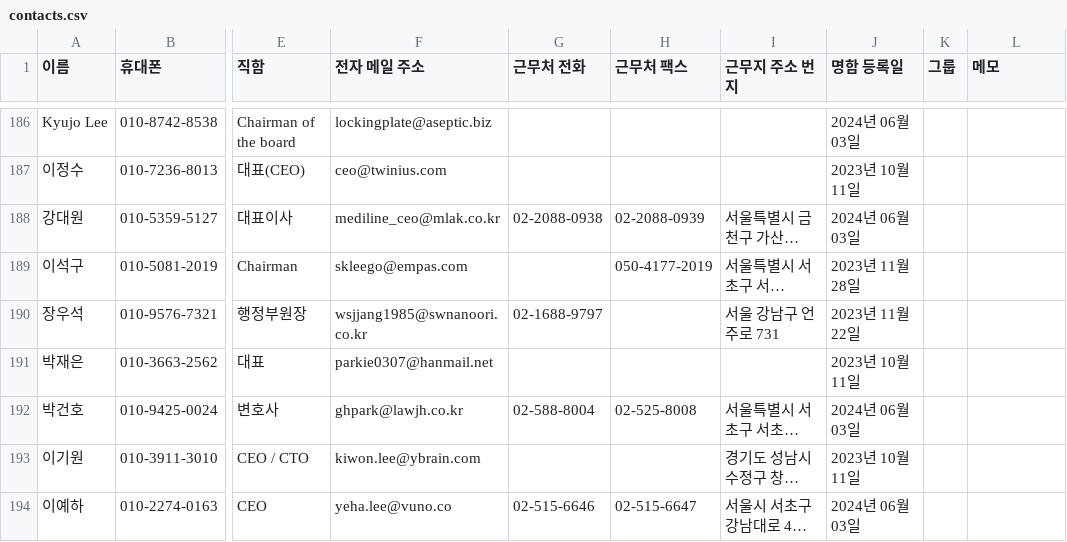
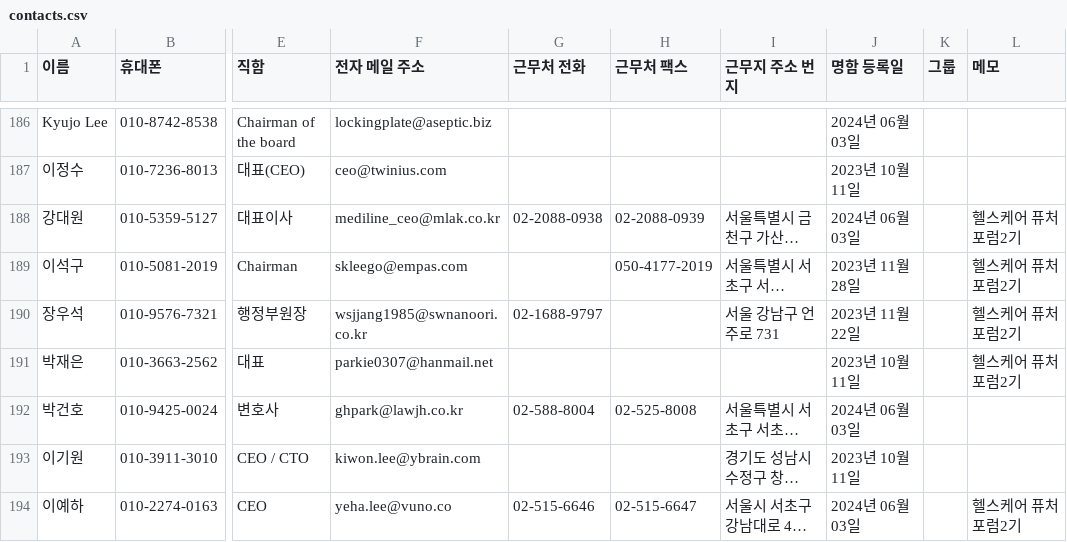
Before and after one commit to aseptichc-rgb/worldlink, a CSV file: public/contacts.csv, drawn as a sheet; only a part is shown, gaps mark what is left out; long unchanged cells end in …; the diff covers the shown part only; the diff names each change by its address in the sheet, - before the commit and + after, or states it on an @@ line.

```diff
--- a/public/contacts.csv
+++ b/public/contacts.csv
-L188:L191 (메모): (empty)
+L188:L191 (메모): 헬스케어 퓨처포럼2기
-L194 (메모): (empty)
+L194 (메모): 헬스케어 퓨처포럼2기
```
Also changed, not shown: 18 edited cells elsewhere in this file, 14 other files.
